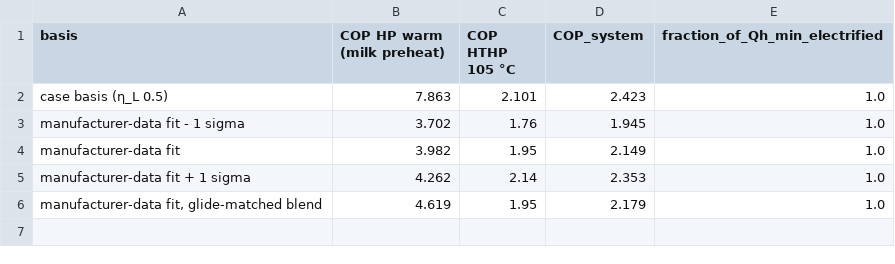
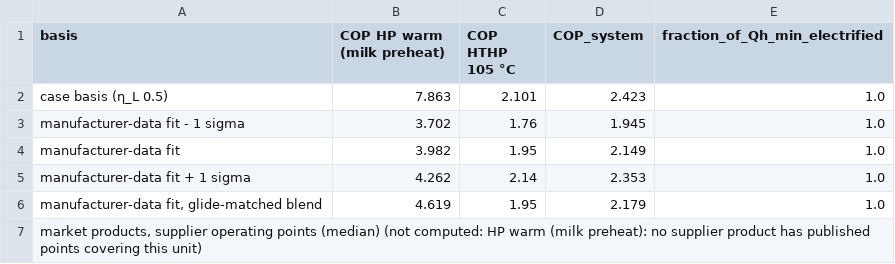
Before and after one commit to TheJohn01/Heatpump-Pinch, a CSV file: outputs/milk_evaporator/cop_basis_designs.csv, drawn as a sheet.

```diff
--- a/outputs/milk_evaporator/cop_basis_designs.csv
+++ b/outputs/milk_evaporator/cop_basis_designs.csv
@@ -6 +6,2 @@ manufacturer-data fit + 1 sigma,4.262,2.14,2.353,1.0
 "manufacturer-data fit, glide-matched blend",4.619,1.95,2.179,1.0
+"market products, supplier operating points (median) (not computed: HP warm (milk preheat): no supplier product has published points covering this unit)",,,,
```
Also changed, not shown: outputs/brewery/cop_ranges.csv, outputs/brewery/grass_roots_sensitivities.csv, 31 other files.
